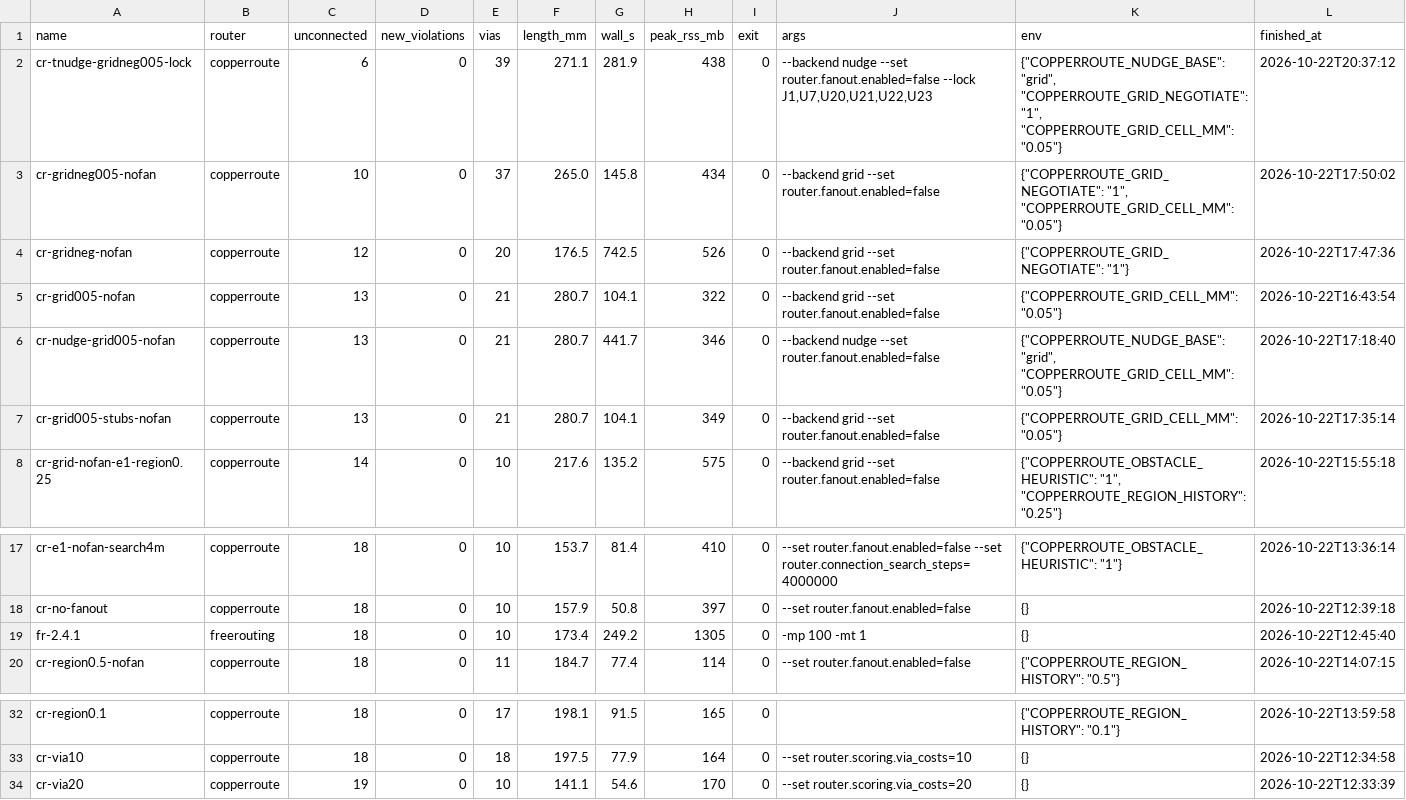
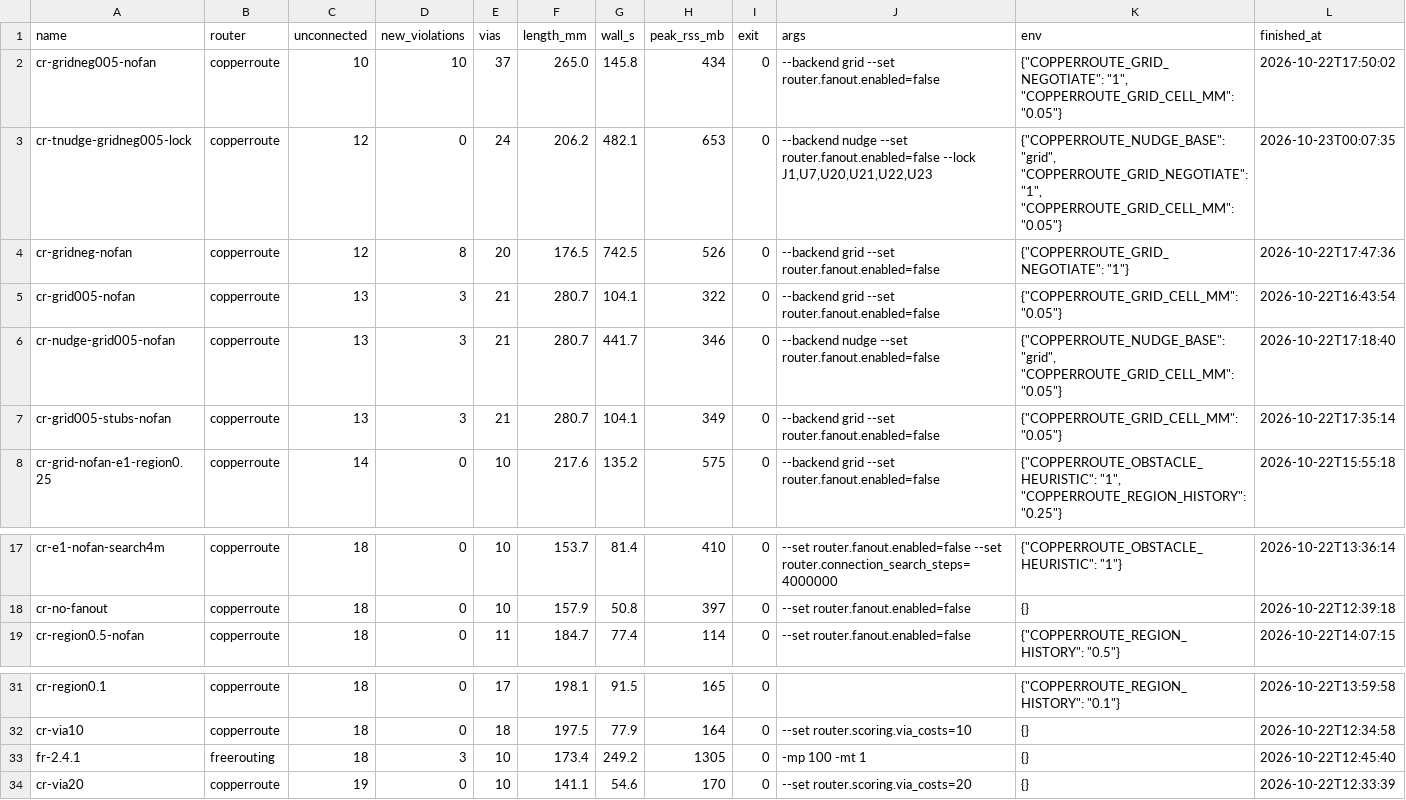
Before and after one commit to sequoia-hope/ultraroute, a CSV file: jobs/bluebuzz/leaderboard.csv, drawn as a sheet; only a part is shown, gaps mark what is left out.

```diff
--- a/jobs/bluebuzz/leaderboard.csv
+++ b/jobs/bluebuzz/leaderboard.csv
@@ -1,8 +1,8 @@
 name,router,unconnected,new_violations,vias,length_mm,wall_s,peak_rss_mb,exit,args,env,finished_at
-cr-tnudge-gridneg005-lock,copperroute,6,0,39,271.1,281.9,438,0,"--backend nudge --set router.fanout.enabled=false --lock J1,U7,U20,U21,U22,U23","{""COPPERROUTE_NUDGE_BASE"": ""grid"", ""COPPERROUTE_GRID_NEGOTIATE"": ""1"", ""COPPERROUTE_GRID_CELL_MM"": ""0.05""}",2026-10-22T20:37:12
-cr-gridneg005-nofan,copperroute,10,0,37,265.0,145.8,434,0,--backend grid --set router.fanout.enabled=false,"{""COPPERROUTE_GRID_NEGOTIATE"": ""1"", ""COPPERROUTE_GRID_CELL_MM"": ""0.05""}",2026-10-22T17:50:02
-cr-gridneg-nofan,copperroute,12,0,20,176.5,742.5,526,0,--backend grid --set router.fanout.enabled=false,"{""COPPERROUTE_GRID_NEGOTIATE"": ""1""}",2026-10-22T17:47:36
-cr-grid005-nofan,copperroute,13,0,21,280.7,104.1,322,0,--backend grid --set router.fanout.enabled=false,"{""COPPERROUTE_GRID_CELL_MM"": ""0.05""}",2026-10-22T16:43:54
-cr-nudge-grid005-nofan,copperroute,13,0,21,280.7,441.7,346,0,--backend nudge --set router.fanout.enabled=false,"{""COPPERROUTE_NUDGE_BASE"": ""grid"", ""COPPERROUTE_GRID_CELL_MM"": ""0.05""}",2026-10-22T17:18:40
-cr-grid005-stubs-nofan,copperroute,13,0,21,280.7,104.1,349,0,--backend grid --set router.fanout.enabled=false,"{""COPPERROUTE_GRID_CELL_MM"": ""0.05""}",2026-10-22T17:35:14
+cr-gridneg005-nofan,copperroute,10,10,37,265.0,145.8,434,0,--backend grid --set router.fanout.enabled=false,"{""COPPERROUTE_GRID_NEGOTIATE"": ""1"", ""COPPERROUTE_GRID_CELL_MM"": ""0.05""}",2026-10-22T17:50:02
+cr-tnudge-gridneg005-lock,copperroute,12,0,24,206.2,482.1,653,0,"--backend nudge --set router.fanout.enabled=false --lock J1,U7,U20,U21,U22,U23","{""COPPERROUTE_NUDGE_BASE"": ""grid"", ""COPPERROUTE_GRID_NEGOTIATE"": ""1"", ""COPPERROUTE_GRID_CELL_MM"": ""0.05""}",2026-10-23T00:07:35
+cr-gridneg-nofan,copperroute,12,8,20,176.5,742.5,526,0,--backend grid --set router.fanout.enabled=false,"{""COPPERROUTE_GRID_NEGOTIATE"": ""1""}",2026-10-22T17:47:36
+cr-grid005-nofan,copperroute,13,3,21,280.7,104.1,322,0,--backend grid --set router.fanout.enabled=false,"{""COPPERROUTE_GRID_CELL_MM"": ""0.05""}",2026-10-22T16:43:54
+cr-nudge-grid005-nofan,copperroute,13,3,21,280.7,441.7,346,0,--backend nudge --set router.fanout.enabled=false,"{""COPPERROUTE_NUDGE_BASE"": ""grid"", ""COPPERROUTE_GRID_CELL_MM"": ""0.05""}",2026-10-22T17:18:40
+cr-grid005-stubs-nofan,copperroute,13,3,21,280.7,104.1,349,0,--backend grid --set router.fanout.enabled=false,"{""COPPERROUTE_GRID_CELL_MM"": ""0.05""}",2026-10-22T17:35:14
 cr-grid-nofan-e1-region0.25,copperroute,14,0,10,217.6,135.2,575,0,--backend grid --set router.fanout.enabled=false,"{""COPPERROUTE_OBSTACLE_HEURISTIC"": ""1"", ""COPPERROUTE_REGION_HISTORY"": ""0.25""}",2026-10-22T15:55:18
@@ -18,3 +18,2 @@ cr-e1-nofan-search4m,copperroute,18,0,10,153.7,81.4,410,0,--set router.fanout.en
 cr-no-fanout,copperroute,18,0,10,157.9,50.8,397,0,--set router.fanout.enabled=false,{},2026-10-22T12:39:18
-fr-2.4.1,freerouting,18,0,10,173.4,249.2,1305,0,-mp 100 -mt 1,{},2026-10-22T12:45:40
 cr-region0.5-nofan,copperroute,18,0,11,184.7,77.4,114,0,--set router.fanout.enabled=false,"{""COPPERROUTE_REGION_HISTORY"": ""0.5""}",2026-10-22T14:07:15
@@ -33,2 +32,3 @@ cr-region0.1,copperroute,18,0,17,198.1,91.5,165,0,,"{""COPPERROUTE_REGION_HISTOR
 cr-via10,copperroute,18,0,18,197.5,77.9,164,0,--set router.scoring.via_costs=10,{},2026-10-22T12:34:58
+fr-2.4.1,freerouting,18,3,10,173.4,249.2,1305,0,-mp 100 -mt 1,{},2026-10-22T12:45:40
 cr-via20,copperroute,19,0,10,141.1,54.6,170,0,--set router.scoring.via_costs=20,{},2026-10-22T12:33:39
```
Also changed, not shown: jobs/simple_earring/leaderboard.csv, 8 other files.
